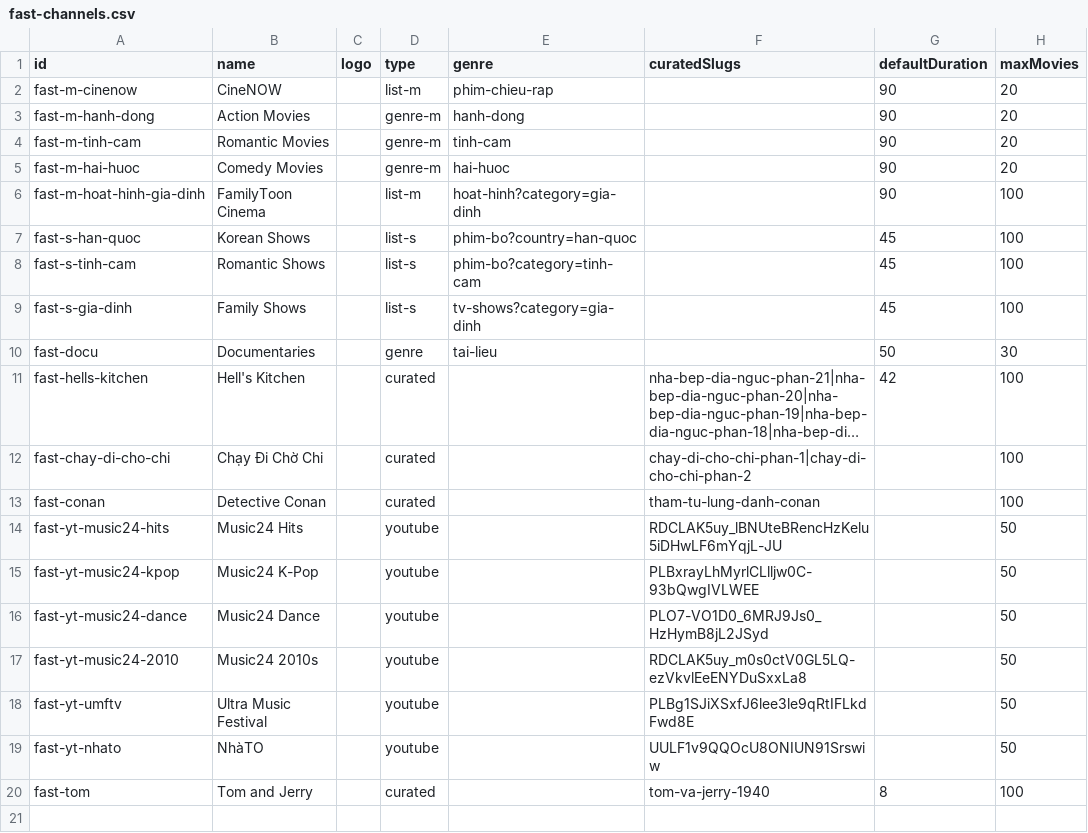
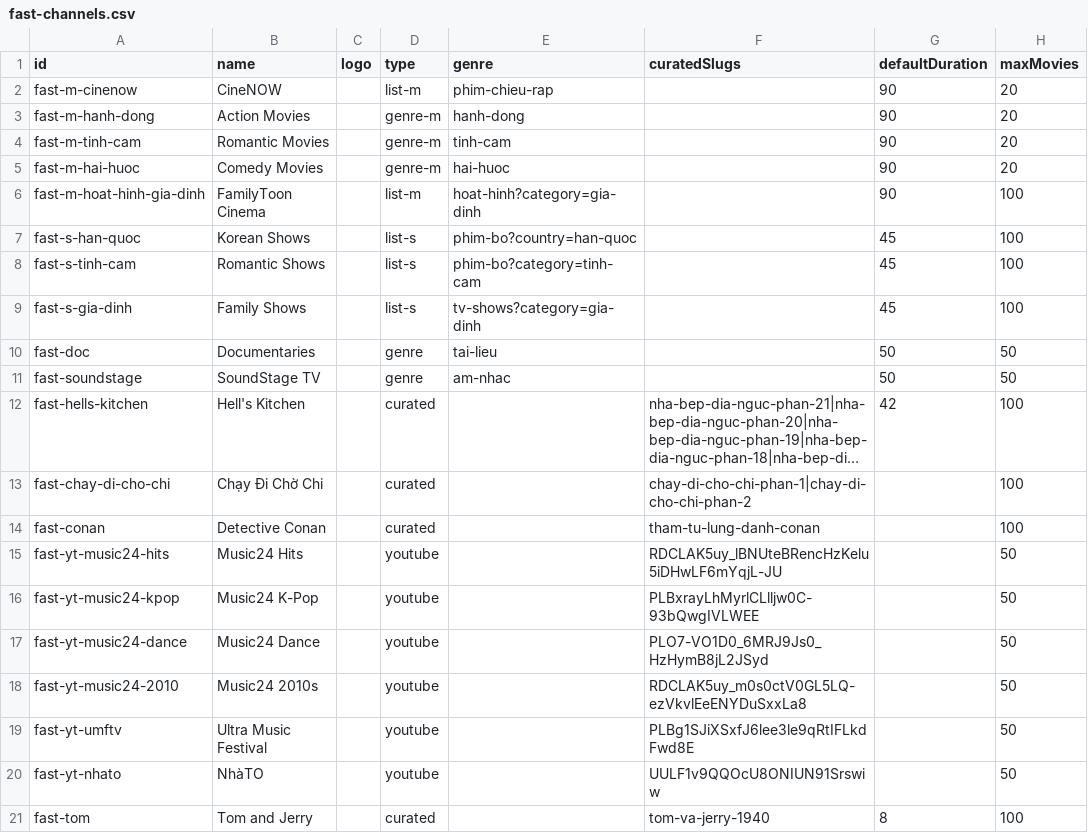
Before and after one commit to ducnt123/tvtools, a CSV file: fast-channels.csv, drawn as a sheet; long unchanged cells end in …; the diff names each change by its address in the sheet, - before the commit and + after, or states it on an @@ line.

Commit message:
Update fast-channels.csv

```diff
--- a/fast-channels.csv
+++ b/fast-channels.csv
-A10 (id): fast-docu
+A10 (id): fast-doc
-H10 (maxMovies): 30
+H10 (maxMovies): 50
+row 11: fast-soundstage | SoundStage TV |  | genre | am-nhac |  | 50 | 50
```
